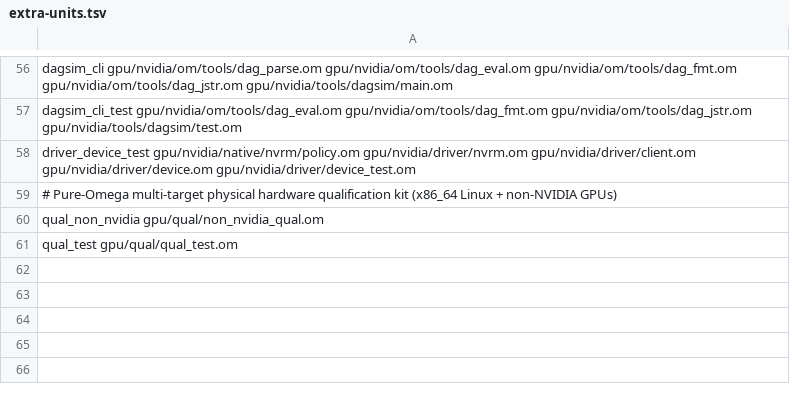
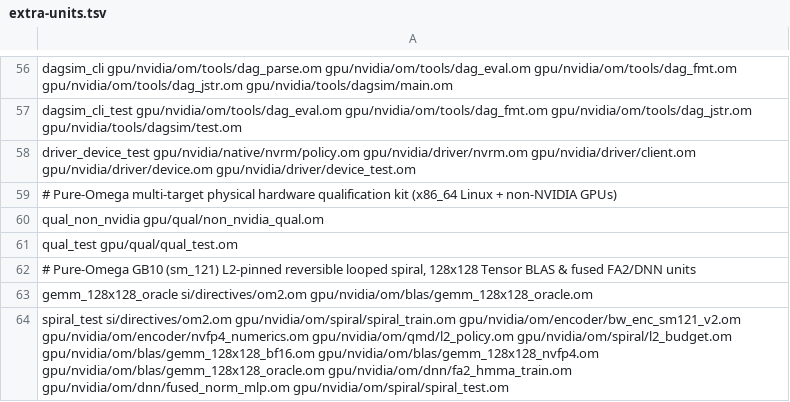
Before and after one commit to drakestapleton/omega-mv, a TSV file: gpu/extra-units.tsv, drawn as a sheet; only a part is shown, gaps mark what is left out; the diff names each change by its address in the sheet, - before the commit and + after, or states it on an @@ line.

Commit message:
gpu(nvidia): add pure-Omega SM121 L2-pinned reversible looped spiral stack

```diff
--- a/gpu/extra-units.tsv
+++ b/gpu/extra-units.tsv
+row 62: # Pure-Omega GB10 (sm_121) L2-pinned reversible looped spiral, 128x128 Tensor BLAS & fused FA2/DNN units
+row 63: gemm_128x128_oracle si/directives/om2.om gpu/nvidia/om/blas/gemm_128x128_oracle.om
+row 64: spiral_test si/directives/om2.om gpu/nvidia/om/spiral/spiral_train.om gpu/nvidia/om/encoder/bw_enc_sm121_v2.om gpu/nvidia/om/encoder/nvfp4_numerics.om gpu/nvidia/om/qmd/l2_policy.om gpu/nvidia/om/spiral/l2_budget.om gpu/nvidia/om/blas/gemm_128x128_bf16.om gpu/nvidia/om/blas/gemm_128x128_nvfp4.om gpu/nvidia/om/blas/gemm_128x128_oracle.om gpu/nvidia/om/dnn/fa2_hmma_train.om gpu/nvidia/om/dnn/fused_norm_mlp.om gpu/nvidia/om/spiral/spiral_test.om
```
Also changed, not shown: 14 other files.
